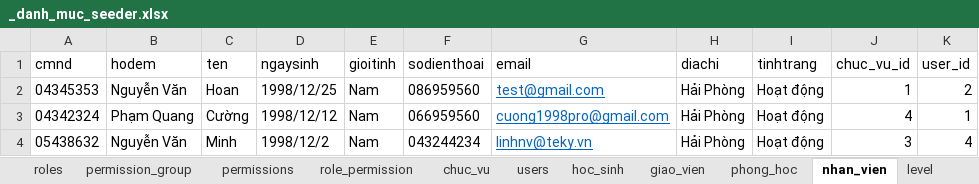
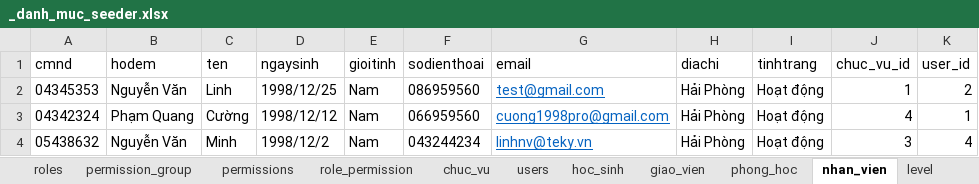
Before and after one commit to kehuydiet9x1998/DoAn_Final, an Excel workbook: database/seeders/_danh_muc_seeder.xlsx, sheet nhan_vien, drawn as a sheet; values as stored, in another font and other column widths than the file's, no borders; the diff names each change by its address in the sheet, - before the commit and + after, or states it on an @@ line.

```diff
--- a/database/seeders/_danh_muc_seeder.xlsx (sheet nhan_vien)
+++ b/database/seeders/_danh_muc_seeder.xlsx (sheet nhan_vien)
-C2 (ten): Hoan
+C2 (ten): Linh
```
Also changed, not shown: sheet role_permission, sheet users, sheet giao_vien, 36 other files.
